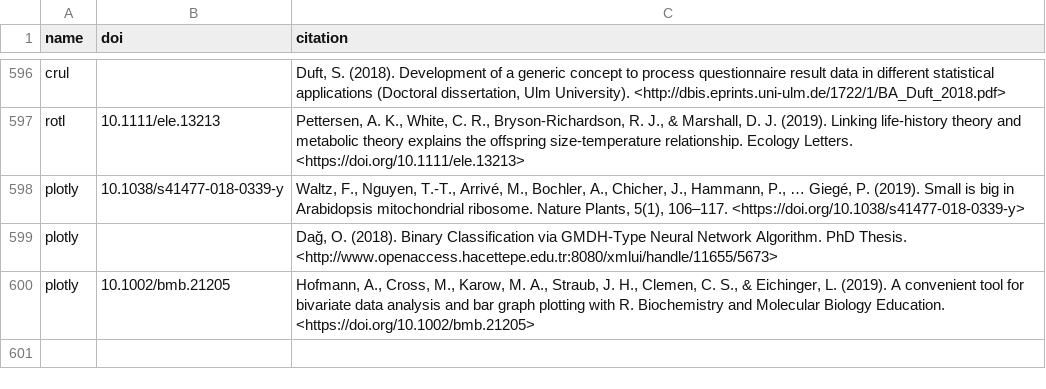
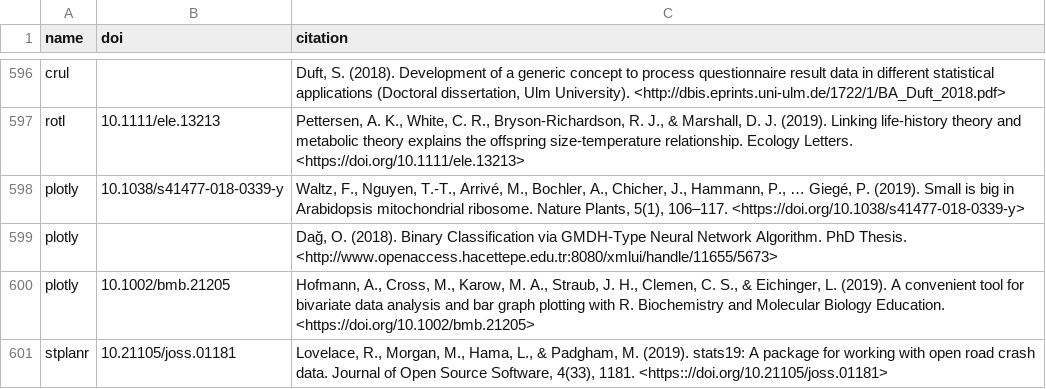
Before and after one commit to ropensci/roapi, a CSV file: data/citations.csv, drawn as a sheet; only a part is shown, gaps mark what is left out; the diff names each change by its address in the sheet, - before the commit and + after, or states it on an @@ line.

Commit message:
stplanr citation

```diff
--- a/data/citations.csv
+++ b/data/citations.csv
+row 601: stplanr | 10.21105/joss.01181 | Lovelace, R., Morgan, M., Hama, L., & Padgham, M. (2019). stats19: A package for working with open road crash data. Journal of Open Source Software, 4(33), 1181. <https:://doi.org/10.21105/joss.01181>
```
